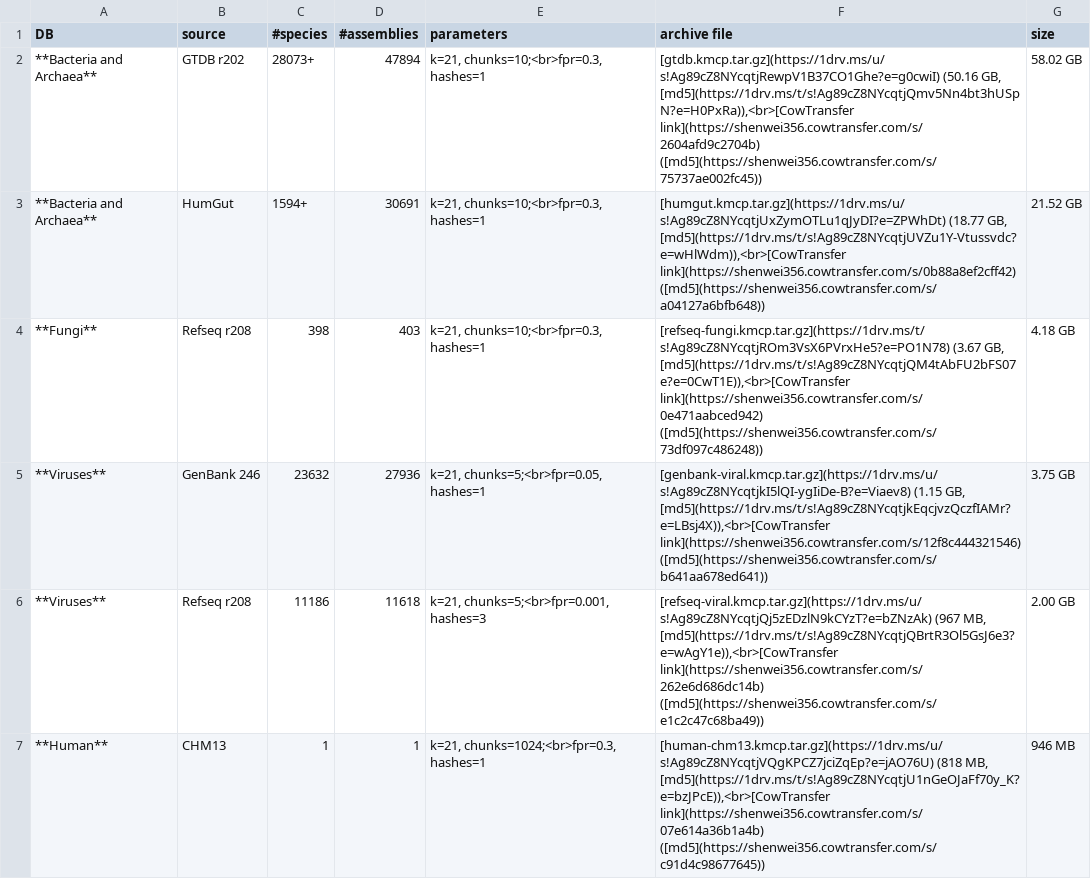
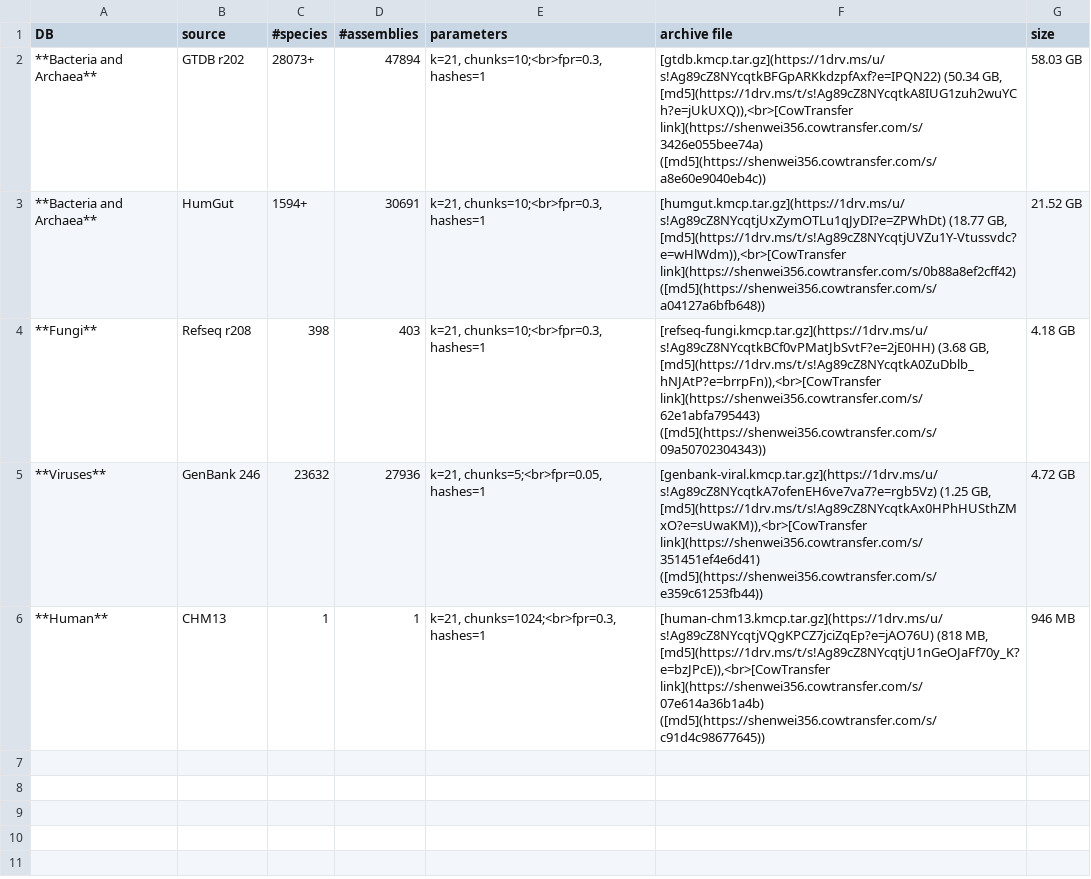
Before and after one commit to shenwei356/kmcp, a TSV file: docs/database.tsv, drawn as a sheet.

Commit message:
update database links

```diff
--- a/docs/database.tsv
+++ b/docs/database.tsv
@@ -1,7 +1,6 @@
 DB	source	#species	#assemblies	parameters	archive file	size
-**Bacteria and Archaea**	GTDB r202	28073+	47894	k=21, chunks=10;<br>fpr=0.3, hashes=1	[gtdb.kmcp.tar.gz](https://1drv.ms/u/s!Ag89cZ8NYcqtjRewpV1B37CO1Ghe?e=g0cwiI) (50.16 GB, [md5](https://1drv.ms/t/s!Ag89cZ8NYcqtjQmv5Nn4bt3hUSpN?e=H0PxRa)),<br>[CowTransfer link](https://shenwei356.cowtransfer.com/s/2604afd9c2704b) ([md5](https://shenwei356.cowtransfer.com/s/75737ae002fc45))	58.02 GB
+**Bacteria and Archaea**	GTDB r202	28073+	47894	k=21, chunks=10;<br>fpr=0.3, hashes=1	[gtdb.kmcp.tar.gz](https://1drv.ms/u/s!Ag89cZ8NYcqtkBFGpARKkdzpfAxf?e=IPQN22) (50.34 GB, [md5](https://1drv.ms/t/s!Ag89cZ8NYcqtkA8IUG1zuh2wuYCh?e=jUkUXQ)),<br>[CowTransfer link](https://shenwei356.cowtransfer.com/s/3426e055bee74a) ([md5](https://shenwei356.cowtransfer.com/s/a8e60e9040eb4c))	58.03 GB
 **Bacteria and Archaea**	HumGut	1594+	30691	k=21, chunks=10;<br>fpr=0.3, hashes=1	[humgut.kmcp.tar.gz](https://1drv.ms/u/s!Ag89cZ8NYcqtjUxZymOTLu1qJyDI?e=ZPWhDt) (18.77 GB, [md5](https://1drv.ms/t/s!Ag89cZ8NYcqtjUVZu1Y-Vtussvdc?e=wHlWdm)),<br>[CowTransfer link](https://shenwei356.cowtransfer.com/s/0b88a8ef2cff42) ([md5](https://shenwei356.cowtransfer.com/s/a04127a6bfb648))	21.52 GB
-**Fungi**	Refseq r208	398	403	k=21, chunks=10;<br>fpr=0.3, hashes=1	[refseq-fungi.kmcp.tar.gz](https://1drv.ms/t/s!Ag89cZ8NYcqtjROm3VsX6PVrxHe5?e=PO1N78) (3.67 GB, [md5](https://1drv.ms/t/s!Ag89cZ8NYcqtjQM4tAbFU2bFS07e?e=0CwT1E)),<br>[CowTransfer link](https://shenwei356.cowtransfer.com/s/0e471aabced942) ([md5](https://shenwei356.cowtransfer.com/s/73df097c486248))	4.18 GB
-**Viruses**	GenBank 246	23632	27936	k=21, chunks=5;<br>fpr=0.05, hashes=1	[genbank-viral.kmcp.tar.gz](https://1drv.ms/u/s!Ag89cZ8NYcqtjkI5lQI-ygIiDe-B?e=Viaev8) (1.15 GB, [md5](https://1drv.ms/t/s!Ag89cZ8NYcqtjkEqcjvzQczfIAMr?e=LBsj4X)),<br>[CowTransfer link](https://shenwei356.cowtransfer.com/s/12f8c444321546) ([md5](https://shenwei356.cowtransfer.com/s/b641aa678ed641))	3.75 GB
-**Viruses**	Refseq r208	11186	11618	k=21, chunks=5;<br>fpr=0.001, hashes=3	[refseq-viral.kmcp.tar.gz](https://1drv.ms/u/s!Ag89cZ8NYcqtjQj5zEDzlN9kCYzT?e=bZNzAk) (967 MB, [md5](https://1drv.ms/t/s!Ag89cZ8NYcqtjQBrtR3Ol5GsJ6e3?e=wAgY1e)),<br>[CowTransfer link](https://shenwei356.cowtransfer.com/s/262e6d686dc14b) ([md5](https://shenwei356.cowtransfer.com/s/e1c2c47c68ba49))	2.00 GB
+**Fungi**	Refseq r208	398	403	k=21, chunks=10;<br>fpr=0.3, hashes=1	[refseq-fungi.kmcp.tar.gz](https://1drv.ms/u/s!Ag89cZ8NYcqtkBCf0vPMatJbSvtF?e=2jE0HH) (3.68 GB, [md5](https://1drv.ms/t/s!Ag89cZ8NYcqtkA0ZuDblb_hNJAtP?e=brrpFn)),<br>[CowTransfer link](https://shenwei356.cowtransfer.com/s/62e1abfa795443) ([md5](https://shenwei356.cowtransfer.com/s/09a50702304343))	4.18 GB
+**Viruses**	GenBank 246	23632	27936	k=21, chunks=5;<br>fpr=0.05, hashes=1	[genbank-viral.kmcp.tar.gz](https://1drv.ms/u/s!Ag89cZ8NYcqtkA7ofenEH6ve7va7?e=rgb5Vz) (1.25 GB, [md5](https://1drv.ms/t/s!Ag89cZ8NYcqtkAx0HPhHUSthZMxO?e=sUwaKM)),<br>[CowTransfer link](https://shenwei356.cowtransfer.com/s/351451ef4e6d41) ([md5](https://shenwei356.cowtransfer.com/s/e359c61253fb44))	4.72 GB
 **Human**	CHM13	1	1	k=21, chunks=1024;<br>fpr=0.3, hashes=1	[human-chm13.kmcp.tar.gz](https://1drv.ms/u/s!Ag89cZ8NYcqtjVQgKPCZ7jciZqEp?e=jAO76U) (818 MB, [md5](https://1drv.ms/t/s!Ag89cZ8NYcqtjU1nGeOJaFf70y_K?e=bzJPcE)),<br>[CowTransfer link](https://shenwei356.cowtransfer.com/s/07e614a36b1a4b) ([md5](https://shenwei356.cowtransfer.com/s/c91d4c98677645))	946 MB
```
Also changed, not shown: 3 other files.
